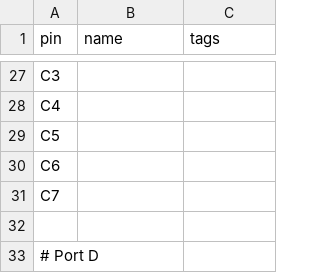
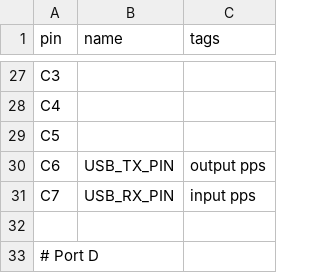
Before and after one commit to DaelonSuzuka/48pin-Breakout-Test, a CSV file: pins.csv, drawn as a sheet; only a part is shown, gaps mark what is left out.

```diff
--- a/pins.csv
+++ b/pins.csv
@@ -29,4 +29,4 @@ C4,
 C5,
-C6,
-C7,
+C6, USB_TX_PIN, output pps
+C7, USB_RX_PIN, input pps
 
```
Also changed, not shown: 7 other files.
